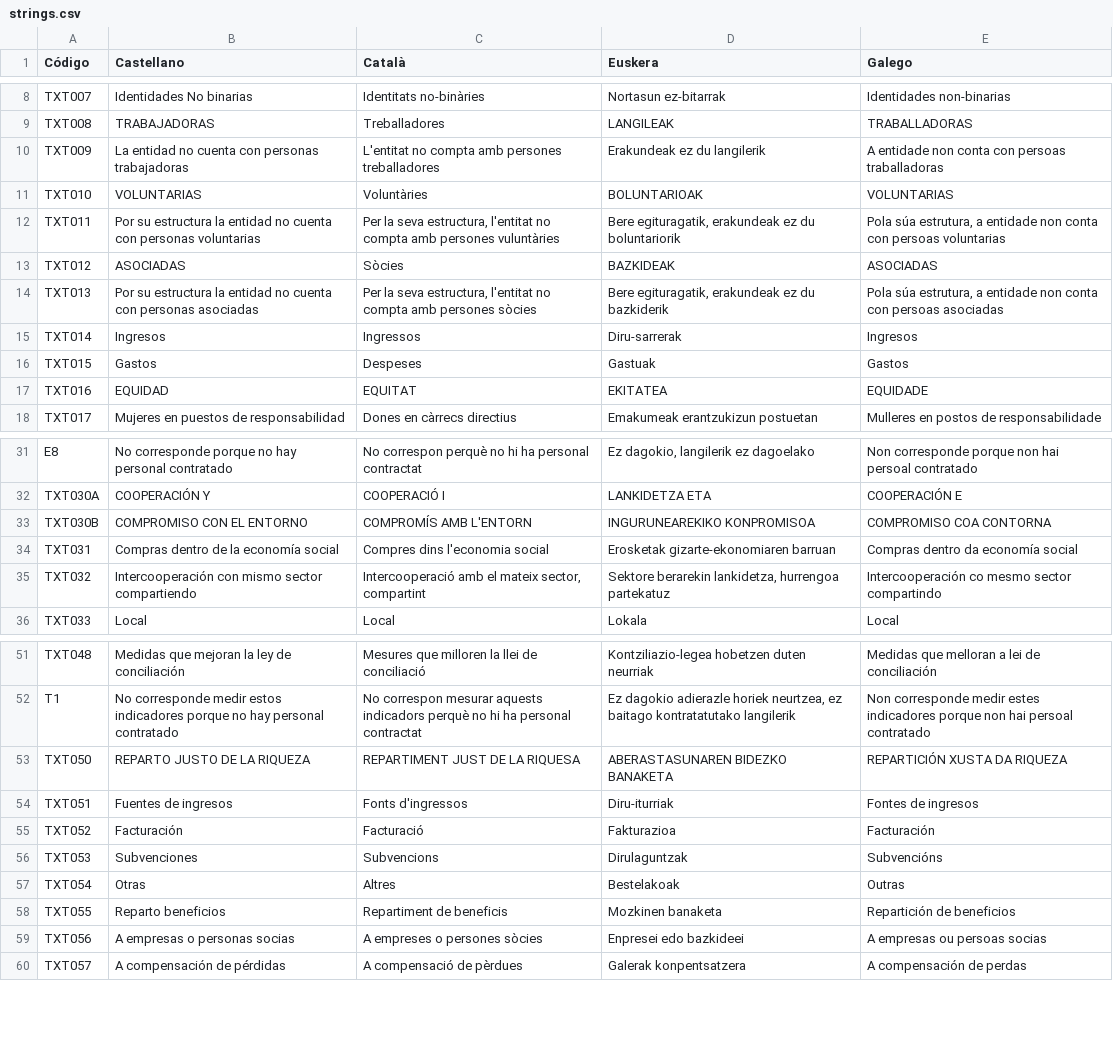
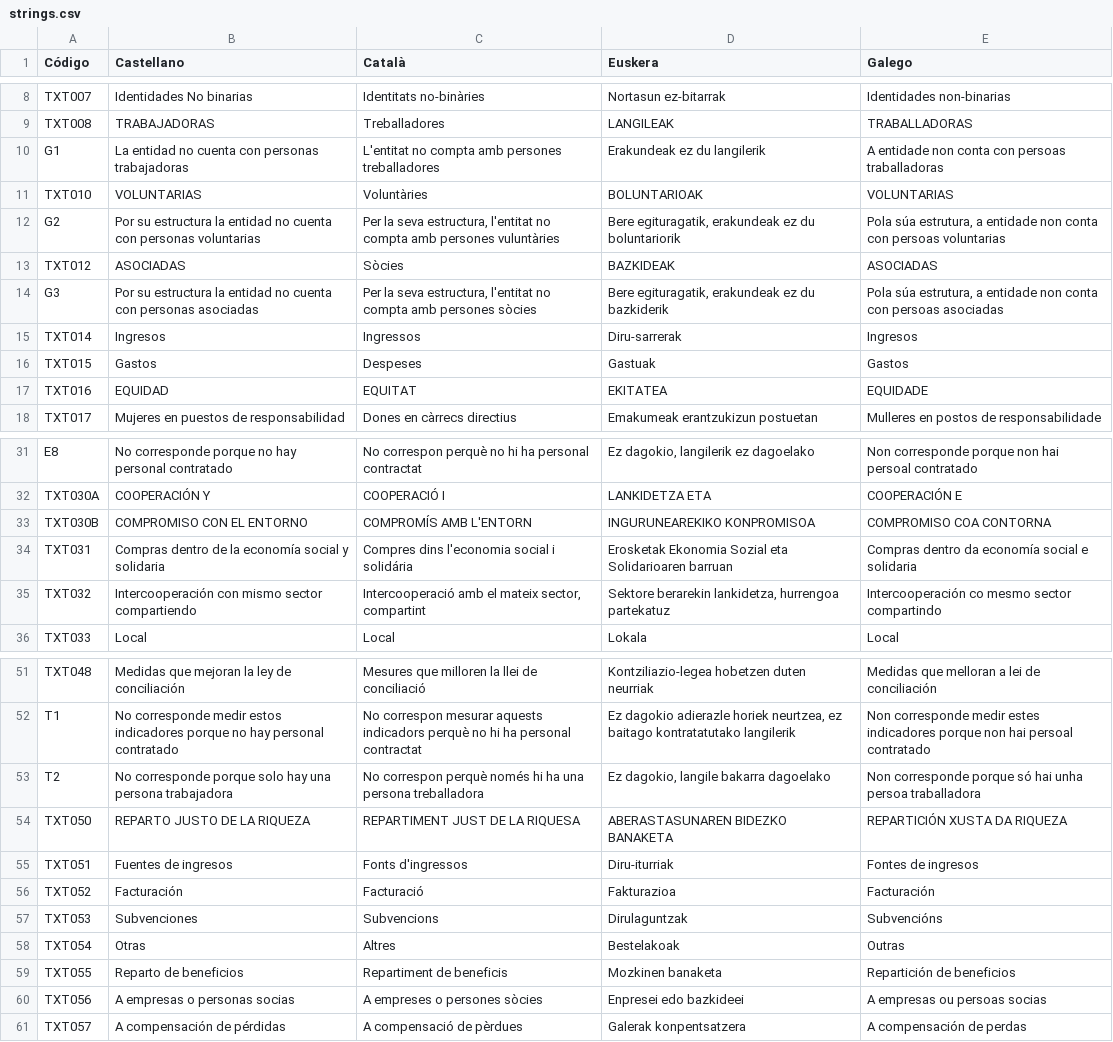
Before and after one commit to Mercado-Social-de-Madrid/geninfografia, a CSV file: translations/strings.csv, drawn as a sheet; only a part is shown, gaps mark what is left out.

Commit message:
Fix issues after first draft: - Separate by territory - Optimize png - Increase script timeout - Fix data styles

```diff
--- a/translations/strings.csv
+++ b/translations/strings.csv
@@ -9,7 +9,7 @@ TXT007,    Identidades No binarias,Identitats no-binàries,Nortasun ez-bitarrak,
 TXT008,TRABAJADORAS,Treballadores,LANGILEAK,TRABALLADORAS
-TXT009,La entidad no cuenta con personas trabajadoras,L'entitat no compta amb persones treballadores,Erakundeak ez du langilerik,A entidade non conta con persoas traballadoras
+G1,La entidad no cuenta con personas trabajadoras,L'entitat no compta amb persones treballadores,Erakundeak ez du langilerik,A entidade non conta con persoas traballadoras
 TXT010,VOLUNTARIAS,Voluntàries,BOLUNTARIOAK,VOLUNTARIAS
-TXT011,Por su estructura la entidad no cuenta con personas voluntarias,"Per la seva estructura, l'entitat no compta amb persones vuluntàries","Bere egituragatik, erakundeak ez du boluntariorik","Pola súa estrutura, a entidade non conta con persoas voluntarias"
+G2,Por su estructura la entidad no cuenta con personas voluntarias,"Per la seva estructura, l'entitat no compta amb persones vuluntàries","Bere egituragatik, erakundeak ez du boluntariorik","Pola súa estrutura, a entidade non conta con persoas voluntarias"
 TXT012,ASOCIADAS,Sòcies,BAZKIDEAK,ASOCIADAS
-TXT013,Por su estructura la entidad no cuenta con personas asociadas,"Per la seva estructura, l'entitat no compta amb persones sòcies","Bere egituragatik, erakundeak ez du bazkiderik","Pola súa estrutura, a entidade non conta con persoas asociadas"
+G3,Por su estructura la entidad no cuenta con personas asociadas,"Per la seva estructura, l'entitat no compta amb persones sòcies","Bere egituragatik, erakundeak ez du bazkiderik","Pola súa estrutura, a entidade non conta con persoas asociadas"
 TXT014,Ingresos,Ingressos,Diru-sarrerak,Ingresos
@@ -33,3 +33,3 @@ TXT030A,COOPERACIÓN  Y ,COOPERACIÓ I ,LANKIDETZA ETA ,COOPERACIÓN E
 TXT030B,COMPROMISO CON EL ENTORNO,COMPROMÍS AMB L'ENTORN,INGURUNEAREKIKO KONPROMISOA,COMPROMISO COA CONTORNA
-TXT031,Compras dentro de la economía social ,Compres dins l'economia social,Erosketak gizarte-ekonomiaren barruan,Compras dentro da economía social
+TXT031,Compras dentro de la economía social y solidaria,Compres dins l'economia social i solidária,Erosketak Ekonomia Sozial eta Solidarioaren barruan,Compras dentro da economía social e solidaria
 TXT032,Intercooperación con mismo sector compartiendo,"Intercooperació amb el mateix sector, compartint","Sektore berarekin lankidetza, hurrengoa partekatuz",Intercooperación co mesmo sector compartindo
@@ -52,2 +52,3 @@ TXT048,Medidas que mejoran la ley de conciliación,Mesures que milloren la llei
 T1,No corresponde medir estos indicadores porque no hay personal contratado,No correspon mesurar aquests indicadors perquè no hi ha personal contractat,"Ez dagokio adierazle horiek neurtzea, ez baitago kontratatutako langilerik",Non corresponde medir estes indicadores porque non hai persoal contratado
+T2,No corresponde porque solo hay una persona trabajadora,No correspon perquè només hi ha una persona treballadora,"Ez dagokio, langile bakarra dagoelako",Non corresponde porque só hai unha persoa traballadora
 TXT050,REPARTO JUSTO DE LA RIQUEZA,REPARTIMENT JUST DE LA RIQUESA,ABERASTASUNAREN BIDEZKO BANAKETA,REPARTICIÓN XUSTA DA RIQUEZA
@@ -57,3 +58,3 @@ TXT053,Subvenciones,Subvencions,Dirulaguntzak,Subvencións
 TXT054,Otras,Altres,Bestelakoak,Outras
-TXT055,Reparto beneficios,Repartiment de beneficis,Mozkinen banaketa,Repartición de beneficios
+TXT055,Reparto de beneficios,Repartiment de beneficis,Mozkinen banaketa,Repartición de beneficios
 TXT056,A empresas o personas socias,A empreses o persones sòcies,Enpresei edo bazkideei,A empresas ou persoas socias
```
Also changed, not shown: 9 other files.
